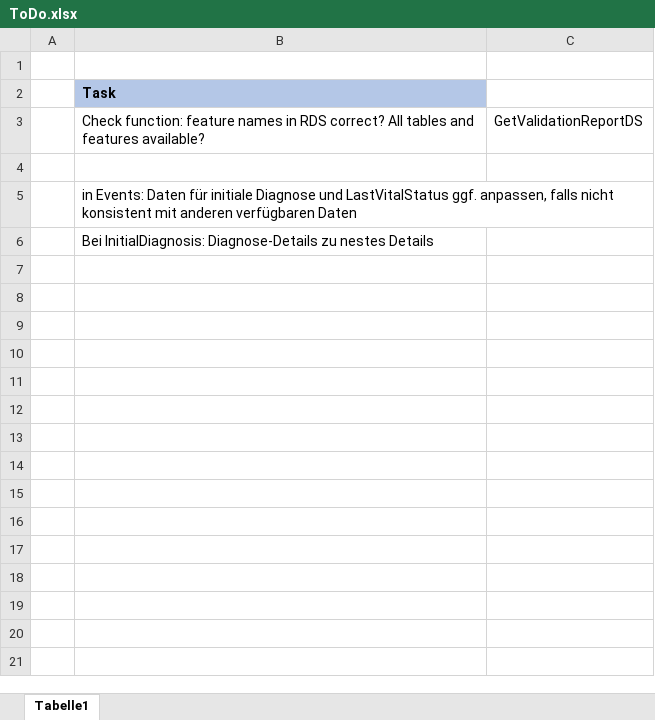
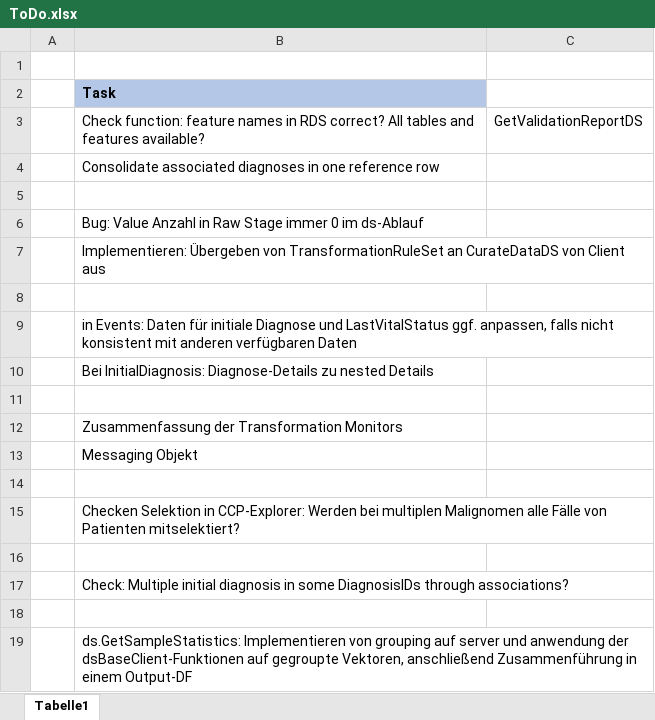
Before and after one commit to BastianReiter/dsCCPhos, an Excel workbook: Development/ToDo.xlsx, sheet Tabelle1, drawn as a sheet; values as stored, in another font and other column widths than the file's, no borders; addresses are those after the commit; the diff names each change by its address in the sheet, - before the commit and + after, or states it on an @@ line.

```diff
--- a/Development/ToDo.xlsx (sheet Tabelle1)
+++ b/Development/ToDo.xlsx (sheet Tabelle1)
+row 4:  | Consolidate associated diagnoses in one reference row
+row 5: (empty)
+row 6:  | Bug: Value Anzahl in Raw Stage immer 0 im ds-Ablauf
+row 7:  | Implementieren: Übergeben von TransformationRuleSet an CurateDataDS von Client aus
-B10: …Diagnose-Details zu nestes Details
+B10: …Diagnose-Details zu nested Details
+row 11: (empty)
+row 12:  | Zusammenfassung der Transformation Monitors
+row 13:  | Messaging Objekt
+row 14: (empty)
+row 15:  | Checken Selektion in CCP-Explorer: Werden bei multiplen Malignomen alle Fälle von Patienten mitselektiert?
+row 16: (empty)
+row 17:  | Check: Multiple initial diagnosis in some DiagnosisIDs through associations?
+row 18: (empty)
+row 19:  | ds.GetSampleStatistics: Implementieren von grouping auf server und anwendung der dsBaseClient-Funktionen auf gegroupte Vektoren, anschließend Zusammenführung in einem Output-DF
```
Also changed, not shown: Development/Data/MetaData/RuleSets.xlsx, 18 other files.
